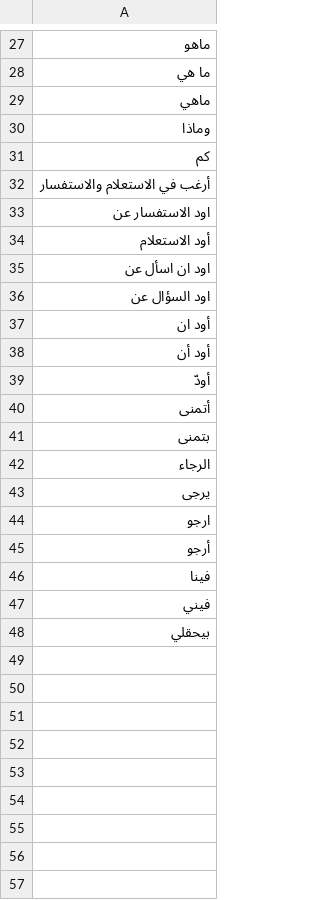
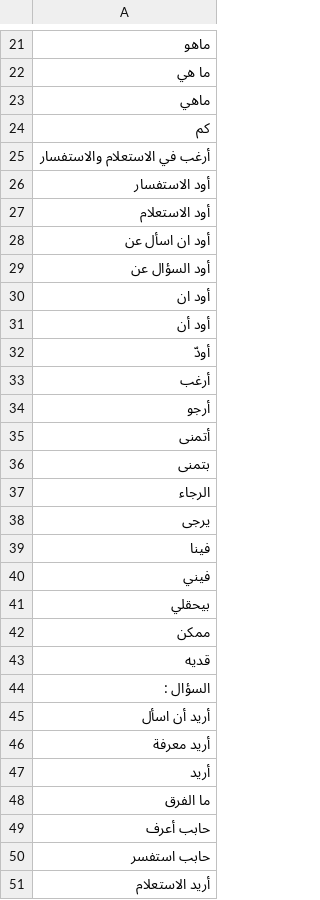
Before and after one commit to AnasJS/svuchatbot, a CSV file: assets/questions_words.csv, drawn as a sheet; only a part is shown, gaps mark what is left out; the diff covers the shown part only.

Commit message:
Update questions_words.csv
add few more

```diff
--- a/assets/questions_words.csv
+++ b/assets/questions_words.csv
@@ -29,9 +23,8 @@
 ماهي
-وماذا
 كم
 أرغب في الاستعلام والاستفسار
-اود الاستفسار عن
+أود الاستفسار
 أود الاستعلام
-اود ان اسأل عن
-اود السؤال عن
+أود ان اسأل عن
+أود السؤال عن
 أود ان
@@ -39,2 +32,4 @@
 أودّ
+أرغب
+أرجو
 أتمنى
@@ -43,4 +38,2 @@
 يرجى
-ارجو
-أرجو
 فينا
@@ -48 +41,11 @@
 بيحقلي
+ممكن
+قديه
+السؤال :
+أريد أن اسأل
+أريد معرفة
+أريد
+ما الفرق
+حابب أعرف
+حابب استفسر
+أريد الاستعلام
```
Also changed, not shown: 4 added rows, 7 removed rows and 1 edited cell elsewhere in this file.
